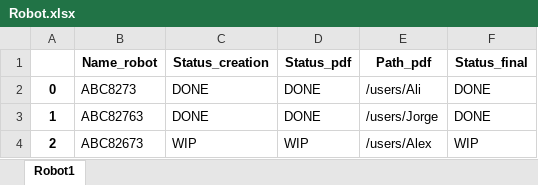
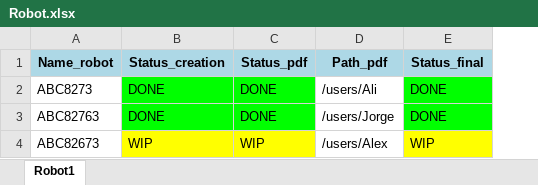
Before and after one commit to aliSg98/robot, an Excel workbook: LOG/Robot.xlsx, sheet Robot1, drawn as a sheet; values as stored, in another font and other column widths than the file's, no borders; removed rows and columns are numbered as before the commit, all else as after; the diff names each change by its address in the sheet, - before the commit and + after, or states it on an @@ line.

Commit message:
robot1.4.2

```diff
--- a/LOG/Robot.xlsx (sheet Robot1)
+++ b/LOG/Robot.xlsx (sheet Robot1)
-column A, rows 2-4: 0 | 1 | 2
-A1:E1 fill: none
+A1:E1 fill: #ADD8E6
-B2:C3 fill: none
+B2:C3 fill: #00FF00
-E2:E3 fill: none
+E2:E3 fill: #00FF00
-B4:C4 fill: none
+B4:C4 fill: #FFFF00
-E4 fill: none
+E4 fill: #FFFF00
```
Also changed, not shown: 1 other file.
